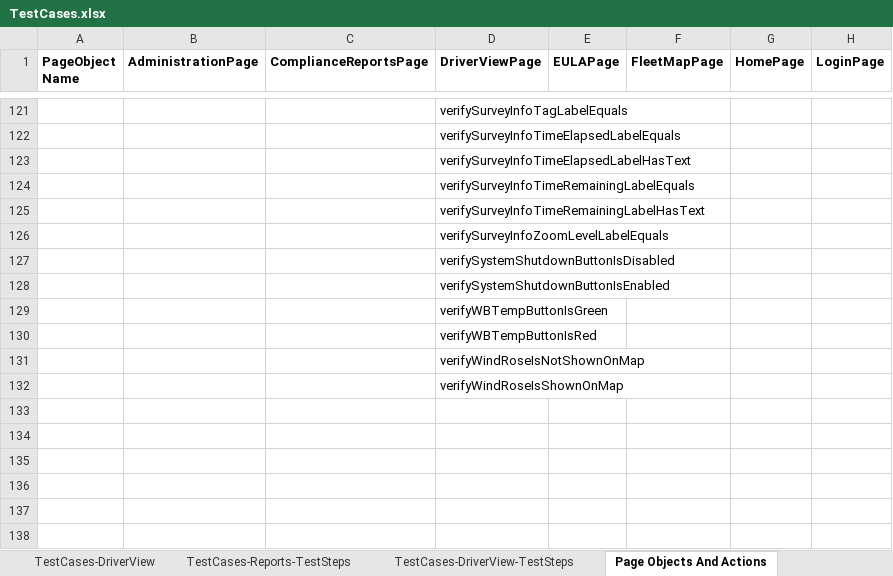
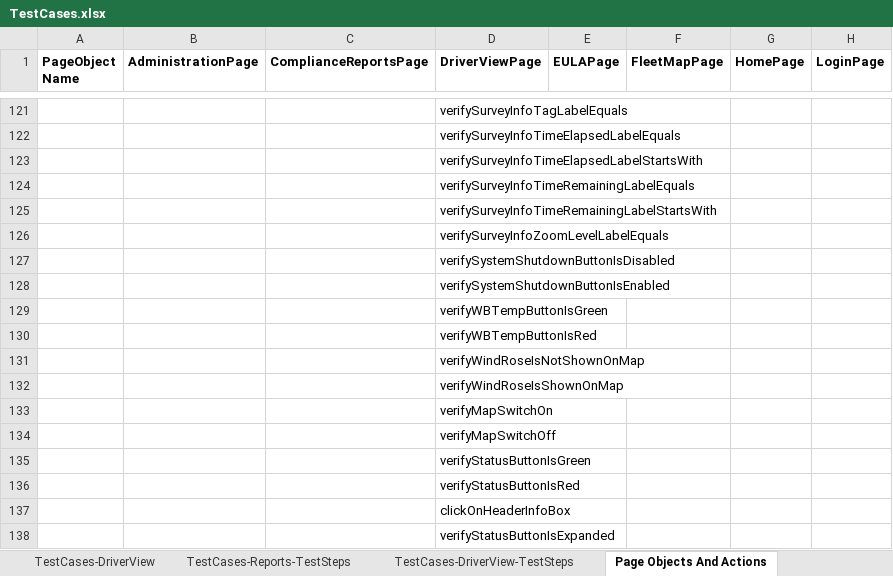
Before and after one commit to SXiang/JUnitWebTest, an Excel workbook: selenium-wd/data/TestCases.xlsx, sheet Page Objects And Actions, drawn as a sheet; only a part is shown, gaps mark what is left out; values as stored, in another font and other column widths than the file's, no borders; rows hold the shown columns only; the diff names each change by its address in the sheet, - before the commit and + after, or states it on an @@ line.

```diff
--- a/selenium-wd/data/TestCases.xlsx (sheet Page Objects And Actions)
+++ b/selenium-wd/data/TestCases.xlsx (sheet Page Objects And Actions)
-D123 (DriverViewPage): verifySurveyInfoTimeElapsedLabelHasText
+D123 (DriverViewPage): verifySurveyInfoTimeElapsedLabelStartsWith
-D125 (DriverViewPage): verifySurveyInfoTimeRemainingLabelHasText
+D125 (DriverViewPage): verifySurveyInfoTimeRemainingLabelStartsWith
+row 133:  |  |  | verifyMapSwitchOn
+row 134:  |  |  | verifyMapSwitchOff
+row 135:  |  |  | verifyStatusButtonIsGreen
+row 136:  |  |  | verifyStatusButtonIsRed
+row 137:  |  |  | clickOnHeaderInfoBox
+row 138:  |  |  | verifyStatusButtonIsExpanded
```
Also changed, not shown: sheet TestCases-DriverView-TestSteps, selenium-wd/data/TestCaseData.xlsx, 8 other files.
